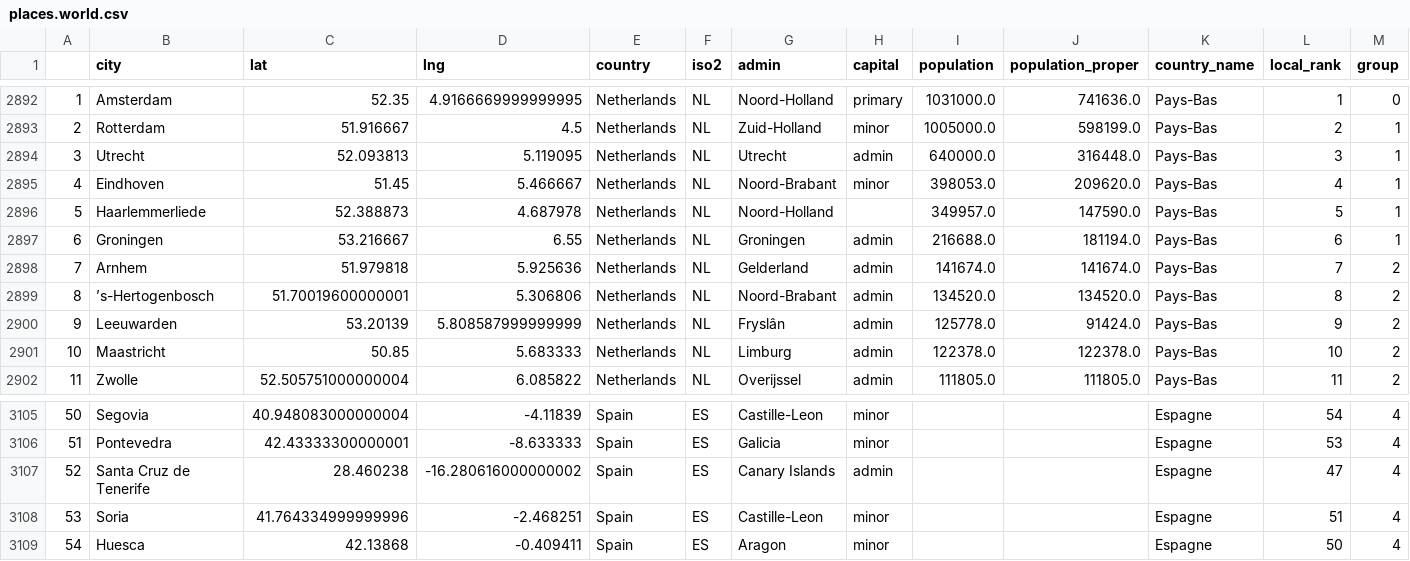
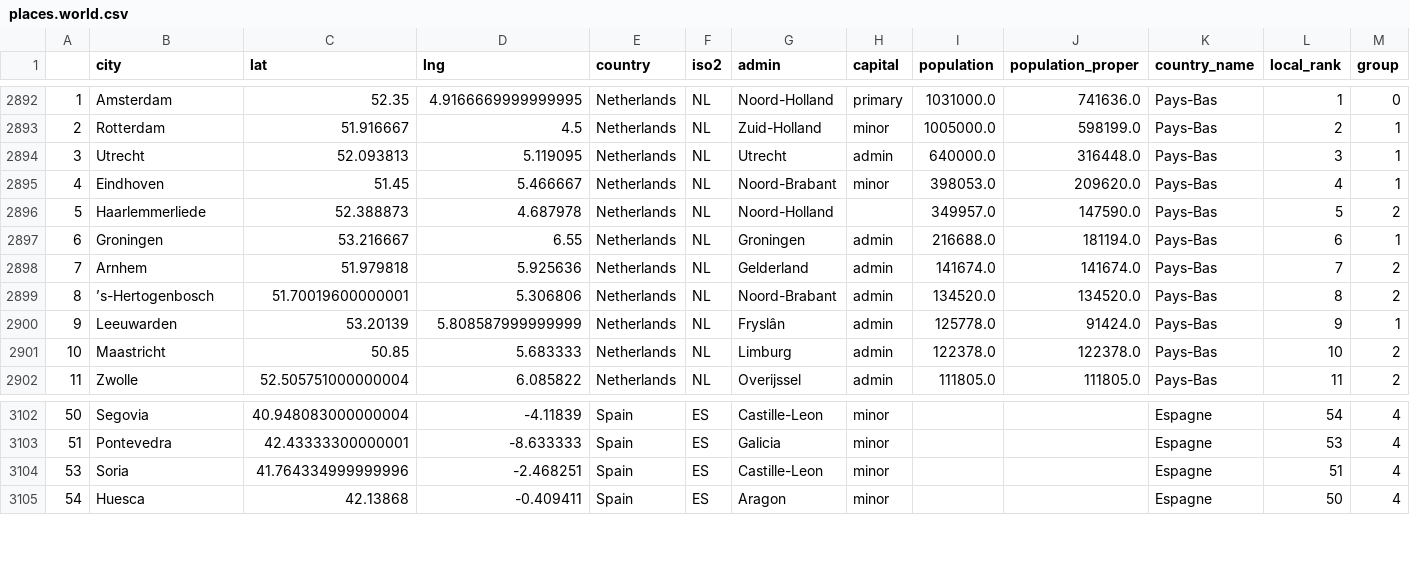
Before and after one commit to felix-martel/amstramdam, a CSV file: data/places.world.csv, drawn as a sheet; only a part is shown, gaps mark what is left out; the diff covers the shown part only.

```diff
--- a/data/places.world.csv
+++ b/data/places.world.csv
@@ -2895,3 +2895,3 @@
 4,Eindhoven,51.45,5.466667,Netherlands,NL,Noord-Brabant,minor,398053.0,209620.0,Pays-Bas,4,1
-5,Haarlemmerliede,52.388873,4.687978,Netherlands,NL,Noord-Holland,,349957.0,147590.0,Pays-Bas,5,1
+5,Haarlemmerliede,52.388873,4.687978,Netherlands,NL,Noord-Holland,,349957.0,147590.0,Pays-Bas,5,2
 6,Groningen,53.216667,6.55,Netherlands,NL,Groningen,admin,216688.0,181194.0,Pays-Bas,6,1
@@ -2899,3 +2899,3 @@
 8,’s-Hertogenbosch,51.70019600000001,5.306806,Netherlands,NL,Noord-Brabant,admin,134520.0,134520.0,Pays-Bas,8,2
-9,Leeuwarden,53.20139,5.808587999999999,Netherlands,NL,Fryslân,admin,125778.0,91424.0,Pays-Bas,9,2
+9,Leeuwarden,53.20139,5.808587999999999,Netherlands,NL,Fryslân,admin,125778.0,91424.0,Pays-Bas,9,1
 10,Maastricht,50.85,5.683333,Netherlands,NL,Limburg,admin,122378.0,122378.0,Pays-Bas,10,2
@@ -3106,3 +3103,2 @@
 51,Pontevedra,42.43333300000001,-8.633333,Spain,ES,Galicia,minor,,,Espagne,53,4
-52,Santa Cruz de Tenerife,28.460238,-16.280616000000002,Spain,ES,Canary Islands,admin,,,Espagne,47,4
 53,Soria,41.764334999999996,-2.468251,Spain,ES,Castille-Leon,minor,,,Espagne,51,4
```
Also changed, not shown: 2 added rows and 7 removed rows elsewhere in this file, 2 other files.
